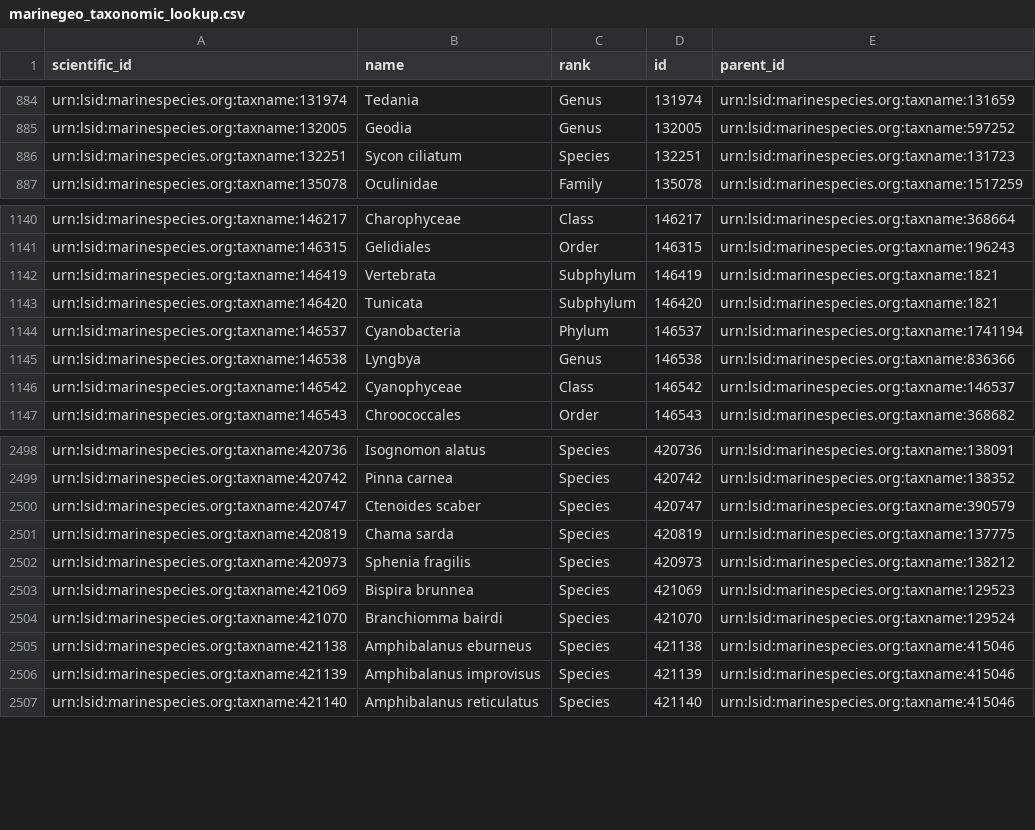
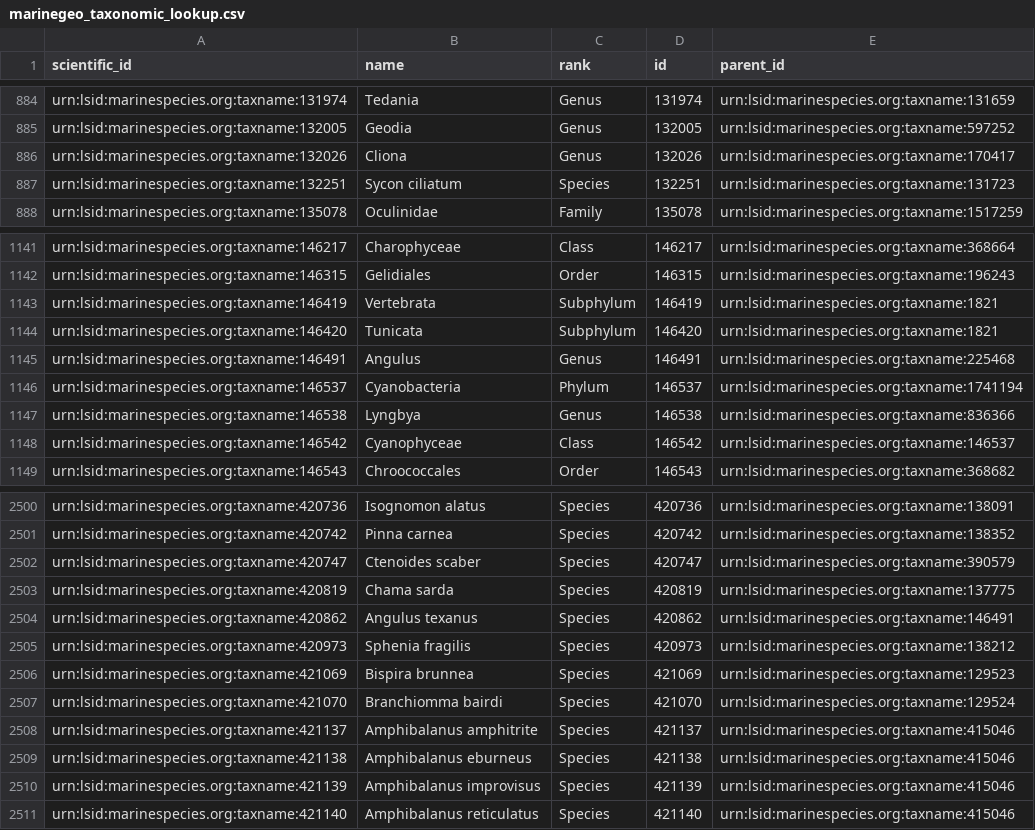
Before and after one commit to Smithsonian/marinegeo-metadata, a CSV file: taxonomy-and-functional-groups/taxonomic-lookup/marinegeo_taxonomic_lookup.csv, drawn as a sheet; only a part is shown, gaps mark what is left out; the diff names each change by its address in the sheet, - before the commit and + after, or states it on an @@ line.

Commit message:
update taxonomic resources

```diff
--- a/taxonomy-and-functional-groups/taxonomic-lookup/marinegeo_taxonomic_lookup.csv
+++ b/taxonomy-and-functional-groups/taxonomic-lookup/marinegeo_taxonomic_lookup.csv
+row 886: urn:lsid:marinespecies.org:taxname:132026 | Cliona | Genus | 132026 | urn:lsid:marinespecies.org:taxname:170417
+row 1145: urn:lsid:marinespecies.org:taxname:146491 | Angulus | Genus | 146491 | urn:lsid:marinespecies.org:taxname:225468
+row 2504: urn:lsid:marinespecies.org:taxname:420862 | Angulus texanus | Species | 420862 | urn:lsid:marinespecies.org:taxname:146491
+row 2508: urn:lsid:marinespecies.org:taxname:421137 | Amphibalanus amphitrite | Species | 421137 | urn:lsid:marinespecies.org:taxname:415046
```
Also changed, not shown: 1 other file.
